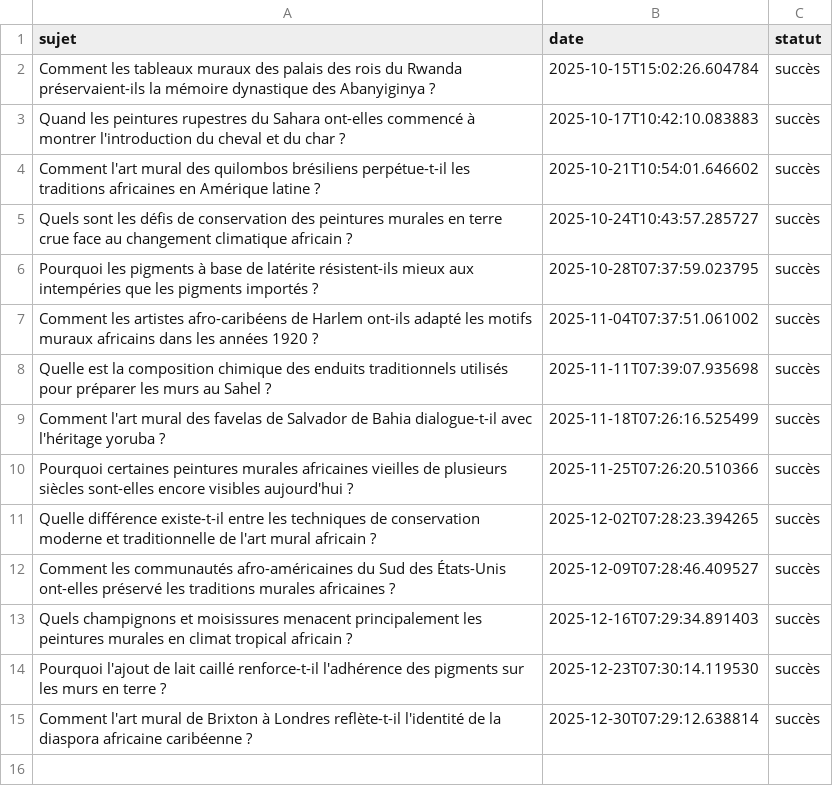
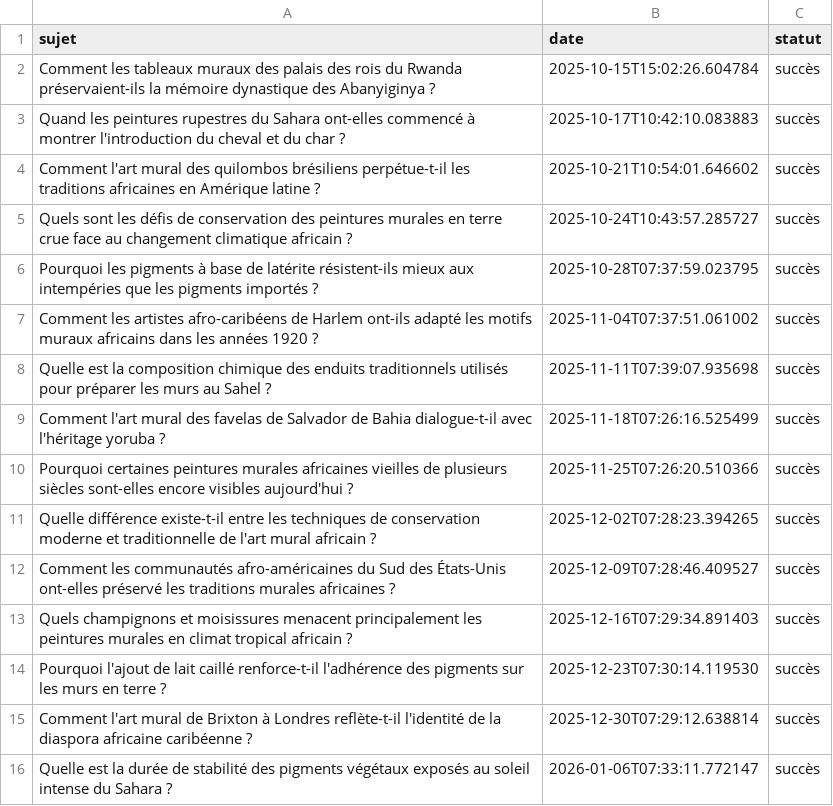
Before and after one commit to Metalosmose21/Africain-4, a CSV file: sujets_traites.csv, drawn as a sheet.

```diff
--- a/sujets_traites.csv
+++ b/sujets_traites.csv
@@ -15 +15,2 @@ Pourquoi l'ajout de lait caillé renforce-t-il l'adhérence des pigments sur les
 Comment l'art mural de Brixton à Londres reflète-t-il l'identité de la diaspora africaine caribéenne ?,2025-12-30T07:29:12.638814,succès
+Quelle est la durée de stabilité des pigments végétaux exposés au soleil intense du Sahara ?,2026-01-06T07:33:11.772147,succès
```
Also changed, not shown: sujets.csv.
